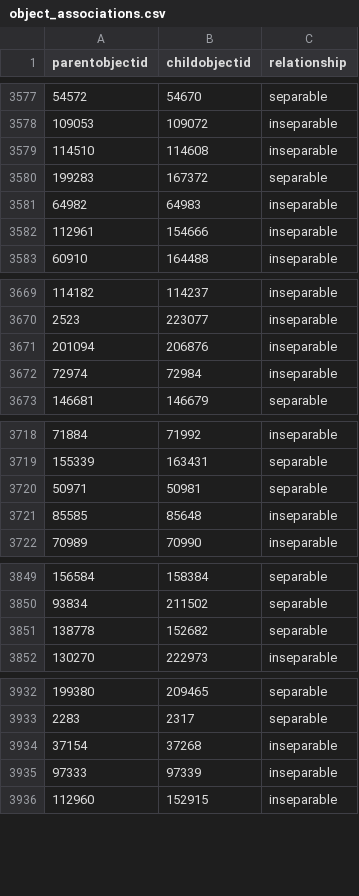
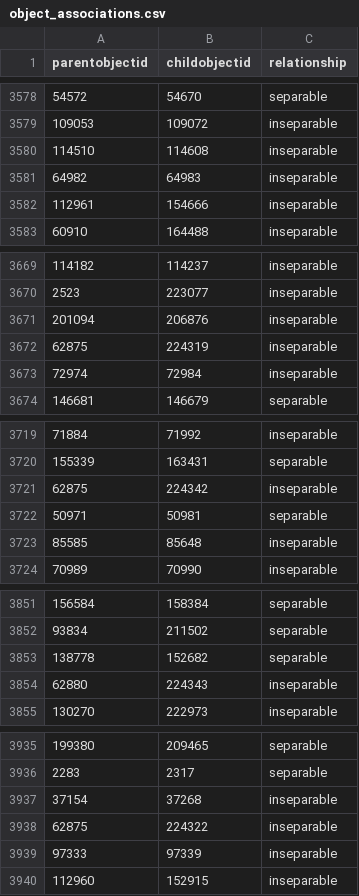
Before and after one commit to NationalGalleryOfArt/opendata, a CSV file: data/object_associations.csv, drawn as a sheet; only a part is shown, gaps mark what is left out; the diff covers the shown part only.

```diff
--- a/data/object_associations.csv
+++ b/data/object_associations.csv
@@ -3579,3 +3580,2 @@ parentobjectid,childobjectid,relationship
 114510,114608,inseparable
-199283,167372,separable
 64982,64983,inseparable
@@ -3671,2 +3671,3 @@ parentobjectid,childobjectid,relationship
 201094,206876,inseparable
+62875,224319,inseparable
 72974,72984,inseparable
@@ -3719,2 +3720,3 @@ parentobjectid,childobjectid,relationship
 155339,163431,separable
+62875,224342,inseparable
 50971,50981,separable
@@ -3851,2 +3853,3 @@ parentobjectid,childobjectid,relationship
 138778,152682,separable
+62880,224343,inseparable
 130270,222973,inseparable
@@ -3934,2 +3937,3 @@ parentobjectid,childobjectid,relationship
 37154,37268,inseparable
+62875,224322,inseparable
 97333,97339,inseparable
```
Also changed, not shown: 42 added rows and 16 removed rows elsewhere in this file, data/preferred_locations.csv, data/preferred_locations_tms_locations.csv, 1 other file.
